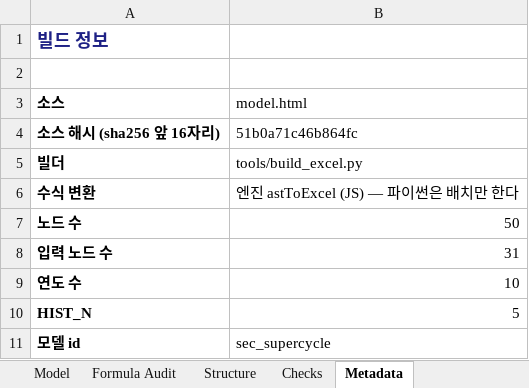
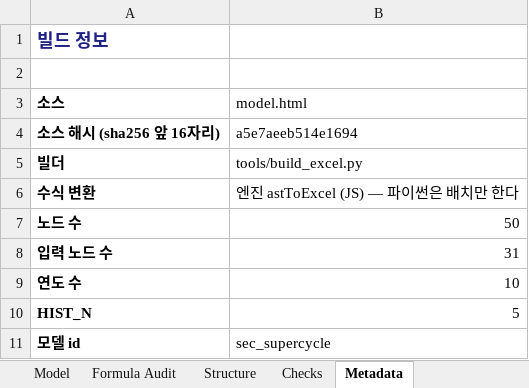
Before and after one commit to hwang-joonha/stock1, an Excel workbook: companies/sec/model.xlsx, sheet Metadata, drawn as a sheet; values as stored, in another font and other column widths than the file's, no borders; the diff names each change by its address in the sheet, - before the commit and + after, or states it on an @@ line.

```diff
--- a/companies/sec/model.xlsx (sheet Metadata)
+++ b/companies/sec/model.xlsx (sheet Metadata)
-B4 (model.html): 51b0a71c46b864fc
+B4 (model.html): a5e7aeeb514e1694
```
Also changed, not shown: companies/ktg/model.xlsx, companies/lgd/model.xlsx, 9 other files.
